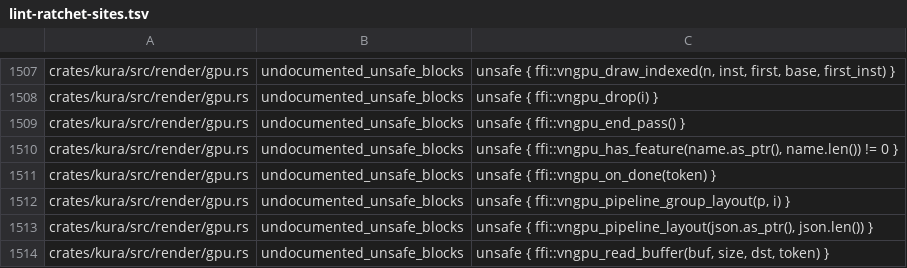
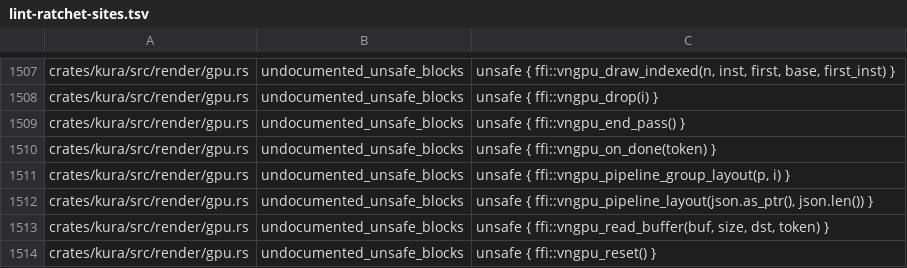
Before and after one commit to a-kaibu/masu, a TSV file: tools/ci/lint-ratchet-sites.tsv, drawn as a sheet; only a part is shown, gaps mark what is left out; the shorter side is filled out with more unchanged rows.

```diff
--- a/tools/ci/lint-ratchet-sites.tsv
+++ b/tools/ci/lint-ratchet-sites.tsv
@@ -1509,3 +1509,2 @@ crates/kura/src/render/gpu.rs	undocumented_unsafe_blocks	unsafe { ffi::vngpu_dro
 crates/kura/src/render/gpu.rs	undocumented_unsafe_blocks	unsafe { ffi::vngpu_end_pass() }
-crates/kura/src/render/gpu.rs	undocumented_unsafe_blocks	unsafe { ffi::vngpu_has_feature(name.as_ptr(), name.len()) != 0 }
 crates/kura/src/render/gpu.rs	undocumented_unsafe_blocks	unsafe { ffi::vngpu_on_done(token) }
```
Also changed, not shown: tools/ci/lint-ratchet.tsv, 7 other files.
